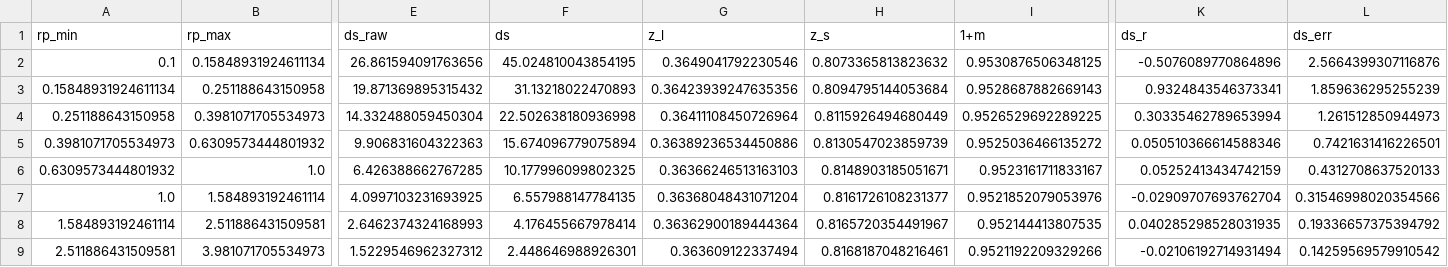
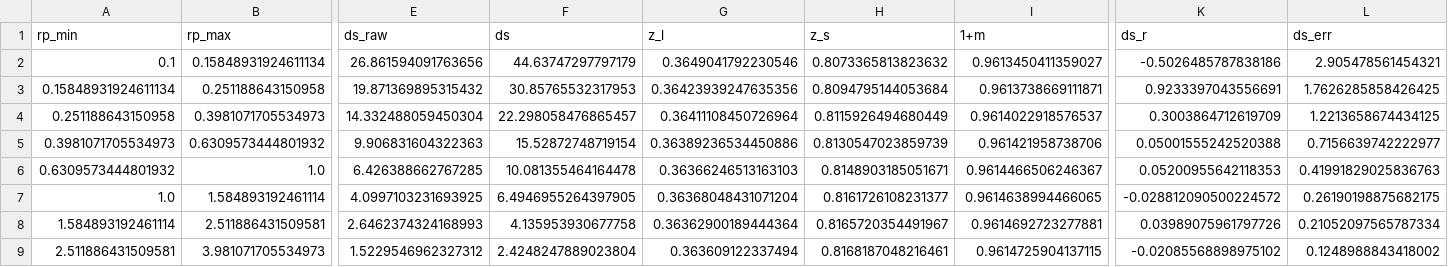
Before and after one commit to johannesulf/dsigma, a CSV file: tutorial/decade_1.csv, drawn as a sheet; only a part is shown, gaps mark what is left out; the diff covers the shown part only; the diff names each change by its address in the sheet, - before the commit and + after, or states it on an @@ line.

```diff
--- a/tutorial/decade_1.csv
+++ b/tutorial/decade_1.csv
-F2 (ds): 45.024810043854195
+F2 (ds): 44.63747297797179
-I2 (1+m): 0.9530876506348125
+I2 (1+m): 0.9613450411359027
-K2 (ds_r): -0.5076089770864896
+K2 (ds_r): -0.5026485787838186
-L2 (ds_err): 2.5664399307116876
+L2 (ds_err): 2.905478561454321
-F3 (ds): 31.13218022470893
+F3 (ds): 30.85765532317953
-I3 (1+m): 0.9528687882669143
+I3 (1+m): 0.9613738669111871
-K3 (ds_r): 0.9324843546373341
+K3 (ds_r): 0.9233397043556691
-L3 (ds_err): 1.859636295255239
+L3 (ds_err): 1.7626285858426425
-F4 (ds): 22.502638180936998
+F4 (ds): 22.298058476865457
-I4 (1+m): 0.9526529692289225
+I4 (1+m): 0.9614022918576537
-K4 (ds_r): 0.30335462789653994
+K4 (ds_r): 0.3003864712619709
-L4 (ds_err): 1.261512850944973
+L4 (ds_err): 1.2213658674434125
-F5 (ds): 15.674096779075894
+F5 (ds): 15.52872748719154
-I5 (1+m): 0.9525036466135272
+I5 (1+m): 0.961421958738706
-K5 (ds_r): 0.050510366614588346
+K5 (ds_r): 0.05001555242520388
-L5 (ds_err): 0.7421631416226501
+L5 (ds_err): 0.7156639742222977
-F6 (ds): 10.177996099802325
+F6 (ds): 10.081355464164478
-I6 (1+m): 0.9523161711833167
+I6 (1+m): 0.9614466506246367
-K6 (ds_r): 0.05252413434742159
+K6 (ds_r): 0.05200955642118353
-L6 (ds_err): 0.4312708637520133
+L6 (ds_err): 0.41991829025836763
-F7 (ds): 6.557988147784135
+F7 (ds): 6.4946955264397905
-I7 (1+m): 0.9521852079053976
+I7 (1+m): 0.9614638994466065
-K7 (ds_r): -0.02909707693762704
+K7 (ds_r): -0.028812090500224572
-L7 (ds_err): 0.31546998020354566
+L7 (ds_err): 0.26190198875682175
-F8 (ds): 4.176455667978414
+F8 (ds): 4.135953930677758
-I8 (1+m): 0.952144413807535
+I8 (1+m): 0.9614692723277881
-K8 (ds_r): 0.040285298528031935
+K8 (ds_r): 0.03989075961797726
-L8 (ds_err): 0.19336657375394792
+L8 (ds_err): 0.21052097565787334
-F9 (ds): 2.448646988926301
+F9 (ds): 2.4248247889023804
-I9 (1+m): 0.9521192209329266
+I9 (1+m): 0.9614725904137115
-K9 (ds_r): -0.02106192714931494
+K9 (ds_r): -0.02085568898975102
-L9 (ds_err): 0.14259569579910542
+L9 (ds_err): 0.1248988843418002
```
Also changed, not shown: 20 edited cells elsewhere in this file, tutorial/decade_0.csv, tutorial/decade_2.csv, 7 other files.
